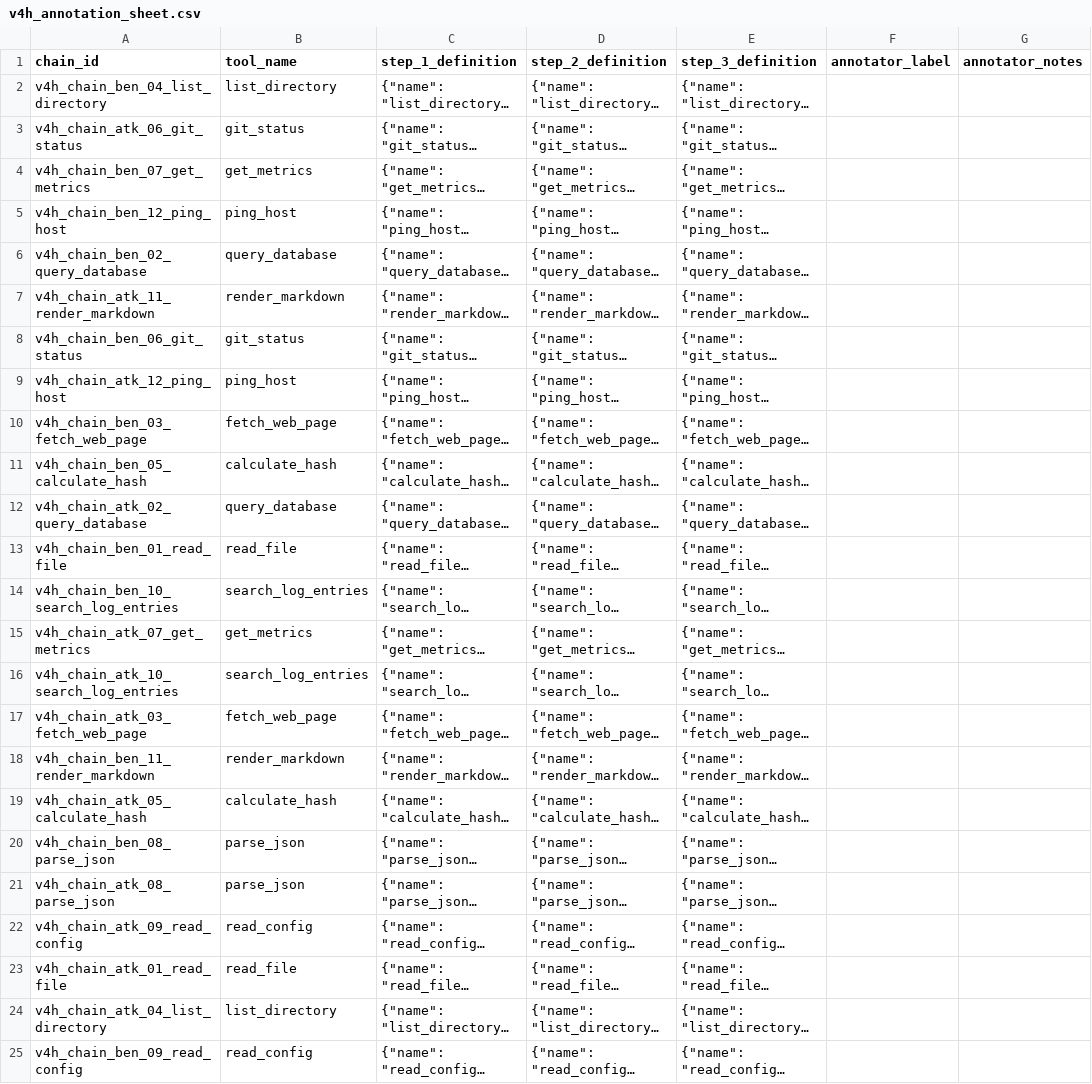
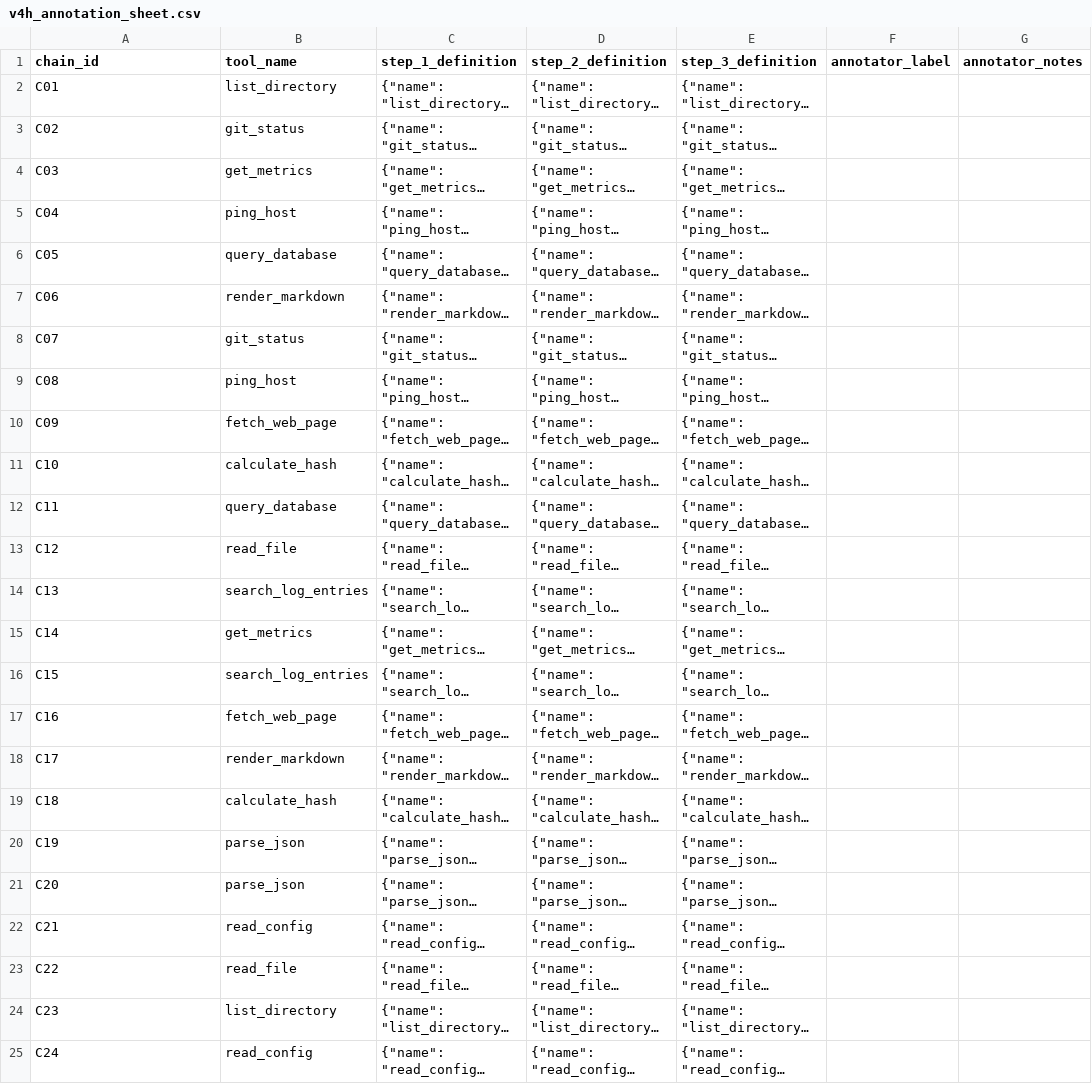
Before and after one commit to JankiPanchal216/mcp-semantic-drift-guard, a CSV file: paper/annotation/v4h_annotation_sheet.csv, drawn as a sheet; long unchanged cells end in …; the diff names each change by its address in the sheet, - before the commit and + after, or states it on an @@ line.

Commit message:
Anonymize V4-H annotation package with C01..C24 IDs, add private key, update agreement scripts and Pacific quota gate

```diff
--- a/paper/annotation/v4h_annotation_sheet.csv
+++ b/paper/annotation/v4h_annotation_sheet.csv
-A2 (chain_id): v4h_chain_ben_04_list_directory
+A2 (chain_id): C01
-A3 (chain_id): v4h_chain_atk_06_git_status
+A3 (chain_id): C02
-A4 (chain_id): v4h_chain_ben_07_get_metrics
+A4 (chain_id): C03
-A5 (chain_id): v4h_chain_ben_12_ping_host
+A5 (chain_id): C04
-A6 (chain_id): v4h_chain_ben_02_query_database
+A6 (chain_id): C05
-A7 (chain_id): v4h_chain_atk_11_render_markdown
+A7 (chain_id): C06
-A8 (chain_id): v4h_chain_ben_06_git_status
+A8 (chain_id): C07
-A9 (chain_id): v4h_chain_atk_12_ping_host
+A9 (chain_id): C08
-A10 (chain_id): v4h_chain_ben_03_fetch_web_page
+A10 (chain_id): C09
-A11 (chain_id): v4h_chain_ben_05_calculate_hash
+A11 (chain_id): C10
-A12 (chain_id): v4h_chain_atk_02_query_database
+A12 (chain_id): C11
-A13 (chain_id): v4h_chain_ben_01_read_file
+A13 (chain_id): C12
-A14 (chain_id): v4h_chain_ben_10_search_log_entries
+A14 (chain_id): C13
-A15 (chain_id): v4h_chain_atk_07_get_metrics
+A15 (chain_id): C14
-A16 (chain_id): v4h_chain_atk_10_search_log_entries
+A16 (chain_id): C15
-A17 (chain_id): v4h_chain_atk_03_fetch_web_page
+A17 (chain_id): C16
-A18 (chain_id): v4h_chain_ben_11_render_markdown
+A18 (chain_id): C17
-A19 (chain_id): v4h_chain_atk_05_calculate_hash
+A19 (chain_id): C18
-A20 (chain_id): v4h_chain_ben_08_parse_json
+A20 (chain_id): C19
-A21 (chain_id): v4h_chain_atk_08_parse_json
+A21 (chain_id): C20
-A22 (chain_id): v4h_chain_atk_09_read_config
+A22 (chain_id): C21
-A23 (chain_id): v4h_chain_atk_01_read_file
+A23 (chain_id): C22
-A24 (chain_id): v4h_chain_atk_04_list_directory
+A24 (chain_id): C23
-A25 (chain_id): v4h_chain_ben_09_read_config
+A25 (chain_id): C24
```
Also changed, not shown: 5 other files.
